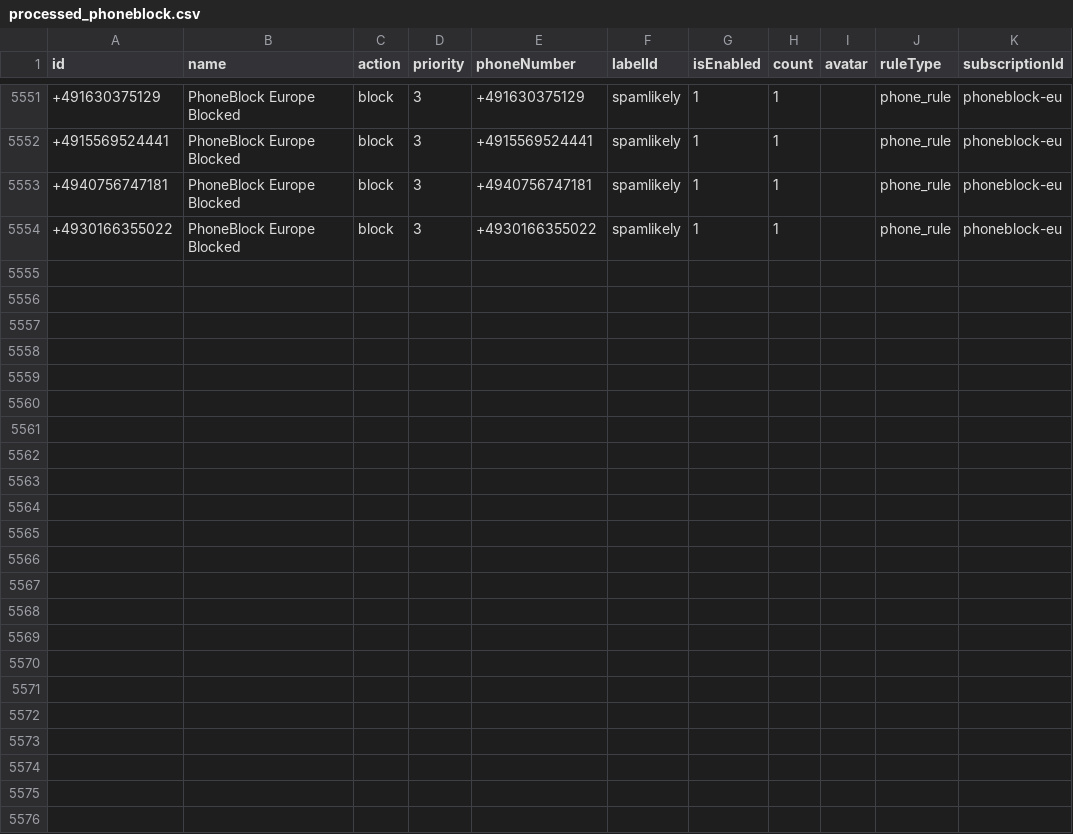
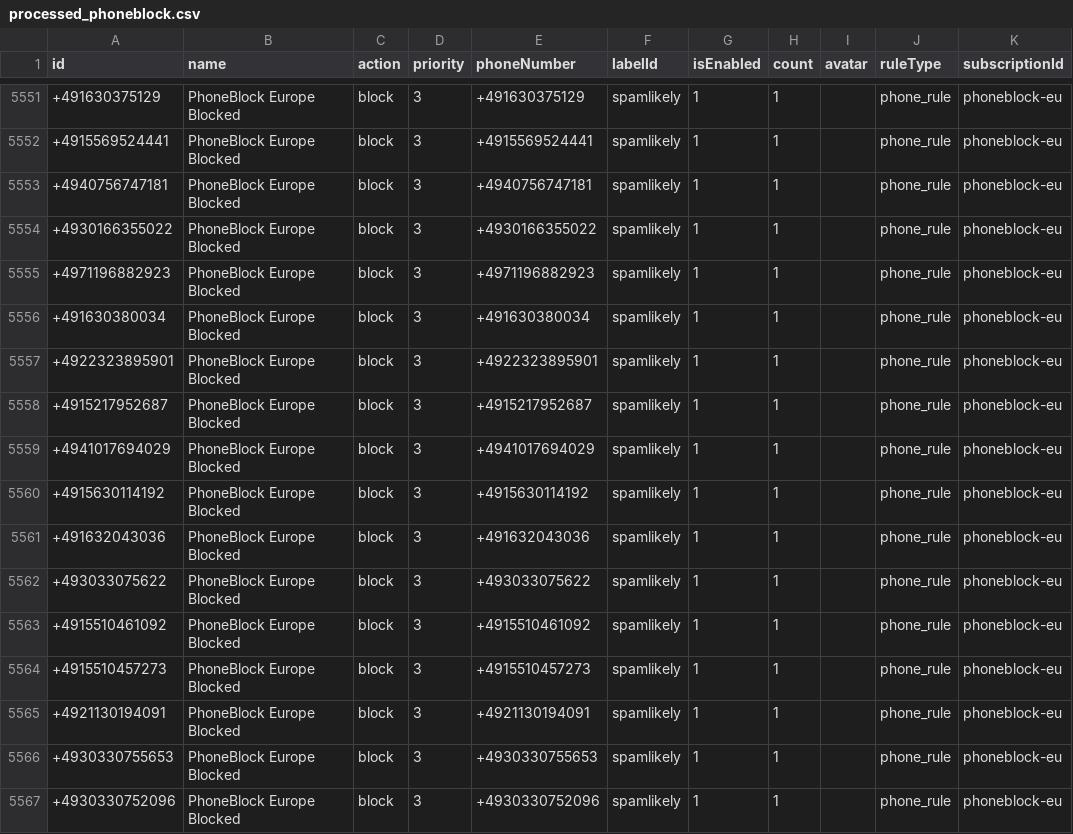
Before and after one commit to choicenew/yourcallrule, a CSV file: EU/processed_phoneblock.csv, drawn as a sheet; only a part is shown, gaps mark what is left out; the diff names each change by its address in the sheet, - before the commit and + after, or states it on an @@ line.

```diff
--- a/EU/processed_phoneblock.csv
+++ b/EU/processed_phoneblock.csv
+row 5555: +4971196882923 | PhoneBlock Europe Blocked | block | 3 | +4971196882923 | spamlikely | 1 | 1 |  | phone_rule | phoneblock-eu
+row 5556: +491630380034 | PhoneBlock Europe Blocked | block | 3 | +491630380034 | spamlikely | 1 | 1 |  | phone_rule | phoneblock-eu
+row 5557: +4922323895901 | PhoneBlock Europe Blocked | block | 3 | +4922323895901 | spamlikely | 1 | 1 |  | phone_rule | phoneblock-eu
+row 5558: +4915217952687 | PhoneBlock Europe Blocked | block | 3 | +4915217952687 | spamlikely | 1 | 1 |  | phone_rule | phoneblock-eu
+row 5559: +4941017694029 | PhoneBlock Europe Blocked | block | 3 | +4941017694029 | spamlikely | 1 | 1 |  | phone_rule | phoneblock-eu
+row 5560: +4915630114192 | PhoneBlock Europe Blocked | block | 3 | +4915630114192 | spamlikely | 1 | 1 |  | phone_rule | phoneblock-eu
+row 5561: +491632043036 | PhoneBlock Europe Blocked | block | 3 | +491632043036 | spamlikely | 1 | 1 |  | phone_rule | phoneblock-eu
+row 5562: +493033075622 | PhoneBlock Europe Blocked | block | 3 | +493033075622 | spamlikely | 1 | 1 |  | phone_rule | phoneblock-eu
+row 5563: +4915510461092 | PhoneBlock Europe Blocked | block | 3 | +4915510461092 | spamlikely | 1 | 1 |  | phone_rule | phoneblock-eu
+row 5564: +4915510457273 | PhoneBlock Europe Blocked | block | 3 | +4915510457273 | spamlikely | 1 | 1 |  | phone_rule | phoneblock-eu
+row 5565: +4921130194091 | PhoneBlock Europe Blocked | block | 3 | +4921130194091 | spamlikely | 1 | 1 |  | phone_rule | phoneblock-eu
+row 5566: +4930330755653 | PhoneBlock Europe Blocked | block | 3 | +4930330755653 | spamlikely | 1 | 1 |  | phone_rule | phoneblock-eu
+row 5567: +4930330752096 | PhoneBlock Europe Blocked | block | 3 | +4930330752096 | spamlikely | 1 | 1 |  | phone_rule | phoneblock-eu
```
Also changed, not shown: US/fcc_processed_data.csv, 19 other files.
